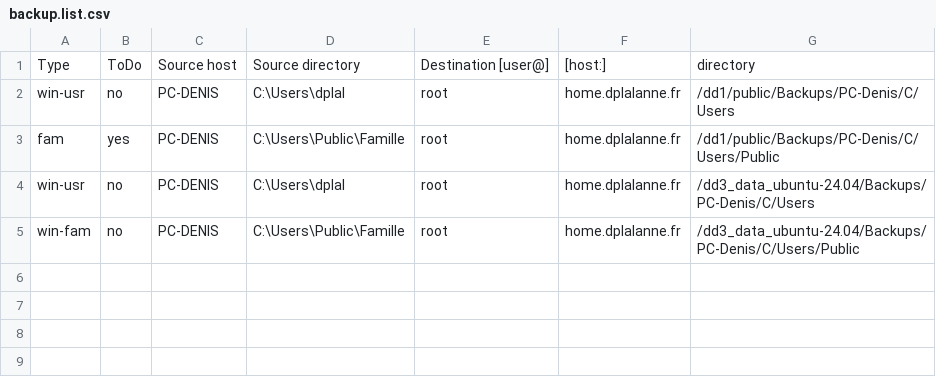
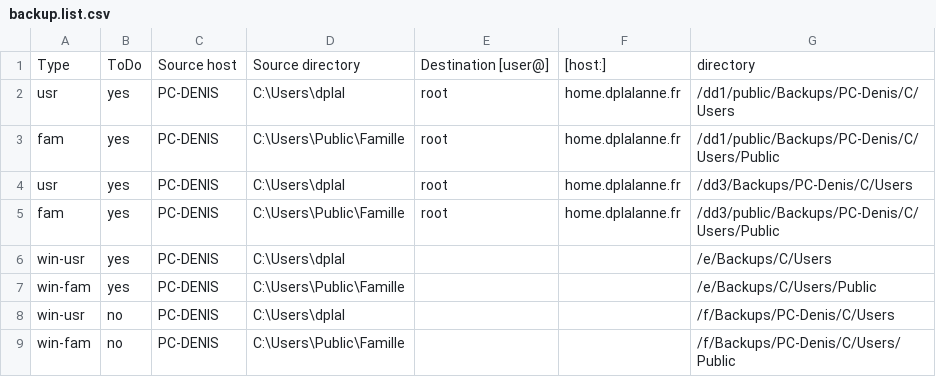
Before and after one commit to 2nil-web/webapp, a CSV file: examples/06-backup/backup.list.csv, drawn as a sheet.

Commit message:
Checked in by dplal from PC-Denis on dim. 14 juin 2026 18:44:21

```diff
--- a/examples/06-backup/backup.list.csv
+++ b/examples/06-backup/backup.list.csv
@@ -1,5 +1,9 @@
 Type;ToDo;Source host;Source directory;Destination [user@];[host:];directory
-win-usr;no;PC-DENIS;C:\Users\dplal;root;home.dplalanne.fr;/dd1/public/Backups/PC-Denis/C/Users
+usr;yes;PC-DENIS;C:\Users\dplal;root;home.dplalanne.fr;/dd1/public/Backups/PC-Denis/C/Users
 fam;yes;PC-DENIS;C:\Users\Public\Famille;root;home.dplalanne.fr;/dd1/public/Backups/PC-Denis/C/Users/Public
-win-usr;no;PC-DENIS;C:\Users\dplal;root;home.dplalanne.fr;/dd3_data_ubuntu-24.04/Backups/PC-Denis/C/Users
-win-fam;no;PC-DENIS;C:\Users\Public\Famille;root;home.dplalanne.fr;/dd3_data_ubuntu-24.04/Backups/PC-Denis/C/Users/Public
+usr;yes;PC-DENIS;C:\Users\dplal;root;home.dplalanne.fr;/dd3/Backups/PC-Denis/C/Users
+fam;yes;PC-DENIS;C:\Users\Public\Famille;root;home.dplalanne.fr;/dd3/public/Backups/PC-Denis/C/Users/Public
+win-usr;yes;PC-DENIS;C:\Users\dplal;;;/e/Backups/C/Users
+win-fam;yes;PC-DENIS;C:\Users\Public\Famille;;;/e/Backups/C/Users/Public
+win-usr;no;PC-DENIS;C:\Users\dplal;;;/f/Backups/PC-Denis/C/Users
+win-fam;no;PC-DENIS;C:\Users\Public\Famille;;;/f/Backups/PC-Denis/C/Users/Public
```
